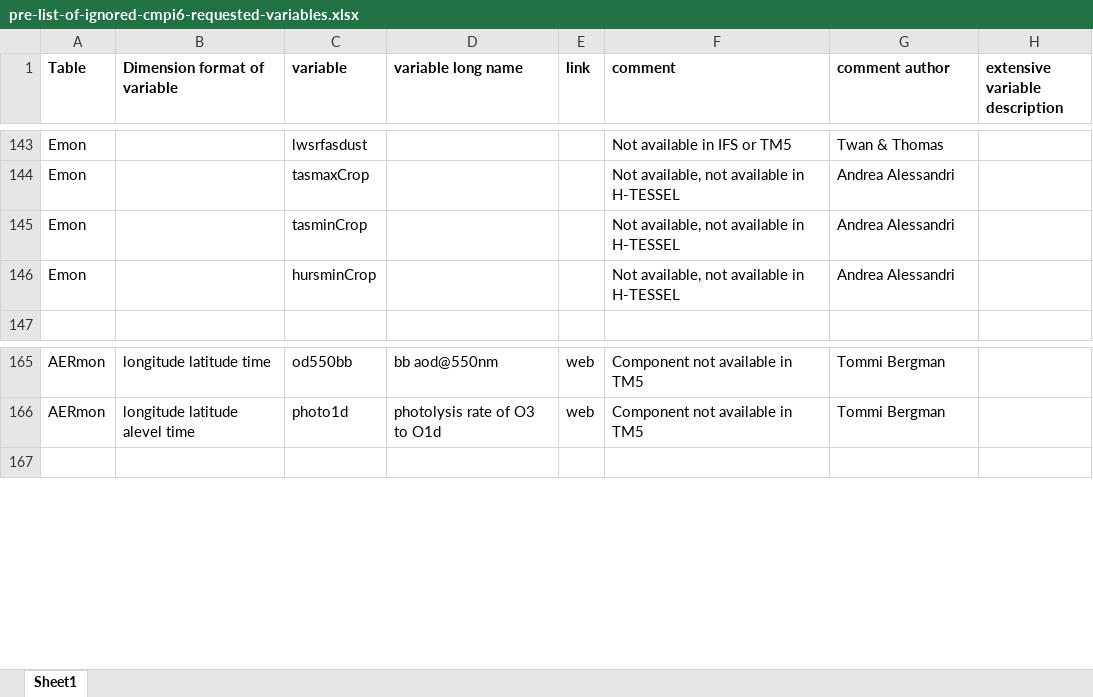
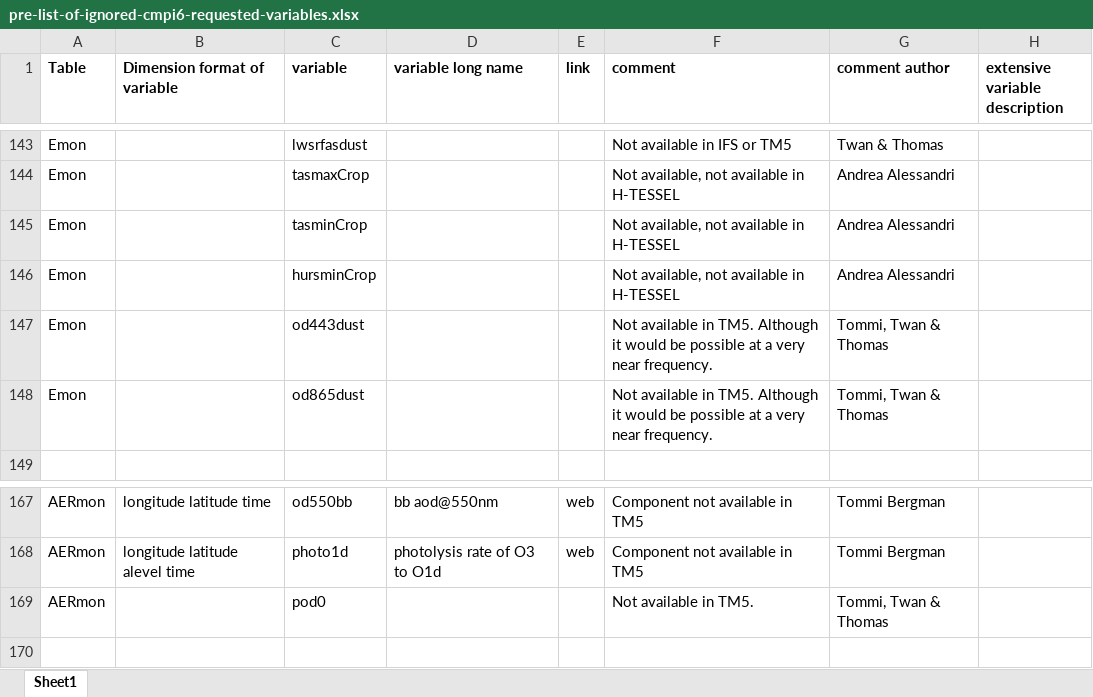
Before and after one commit to EC-Earth/ece2cmor3, an Excel workbook: ece2cmor3/resources/pre-list-of-ignored-cmpi6-requested-variables.xlsx, sheet Sheet1, drawn as a sheet; only a part is shown, gaps mark what is left out; values as stored, in another font and other column widths than the file's, no borders; the diff names each change by its address in the sheet, - before the commit and + after, or states it on an @@ line.

```diff
--- a/ece2cmor3/resources/pre-list-of-ignored-cmpi6-requested-variables.xlsx (sheet Sheet1)
+++ b/ece2cmor3/resources/pre-list-of-ignored-cmpi6-requested-variables.xlsx (sheet Sheet1)
+row 147: Emon |  | od443dust |  |  | Not available in TM5. Although it would be possible at a very near frequency. | Tommi, Twan & Thomas
+row 148: Emon |  | od865dust |  |  | Not available in TM5. Although it would be possible at a very near frequency. | Tommi, Twan & Thomas
+row 169: AERmon |  | pod0 |  |  | Not available in TM5. | Tommi, Twan & Thomas
```
Also changed, not shown: ece2cmor3/resources/pre-list-of-identified-missing-cmpi6-requested-variables.xlsx.
